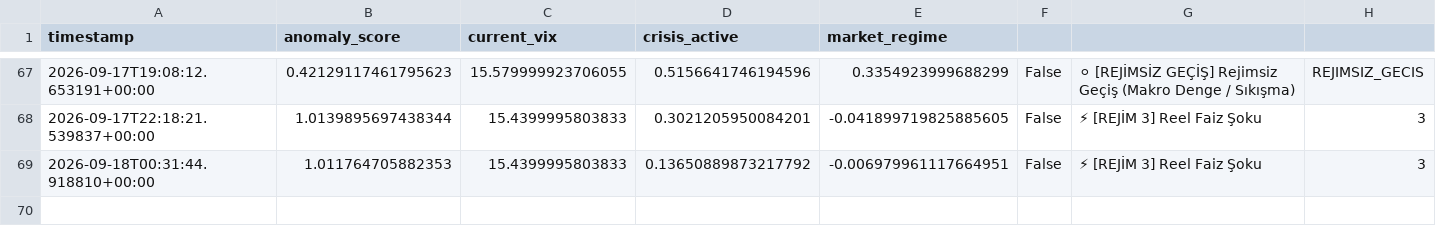
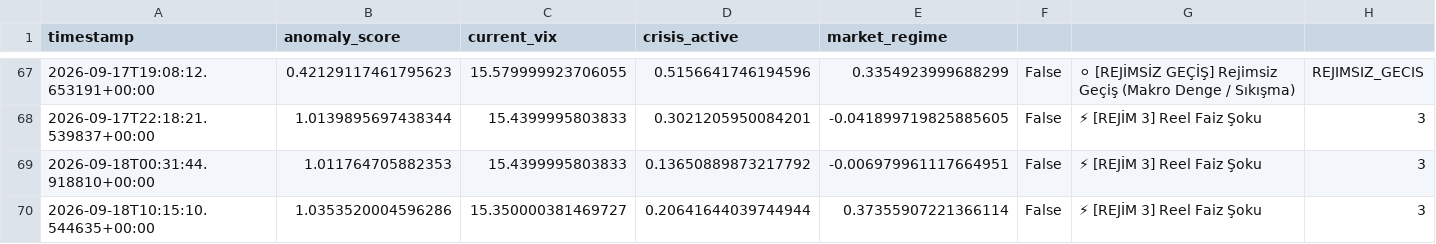
Before and after one commit to evsayar33-oss/tier1_quant_terminal, a CSV file: terminal_history.csv, drawn as a sheet; only a part is shown, gaps mark what is left out.

```diff
--- a/terminal_history.csv
+++ b/terminal_history.csv
@@ -69 +69,2 @@ timestamp,anomaly_score,current_vix,crisis_active,market_regime
 2026-09-18T00:31:44.918810+00:00,1.011764705882353,15.4399995803833,0.13650889873217792,-0.006979961117664951,False,⚡ [REJİM 3] Reel Faiz Şoku,3
+2026-09-18T10:15:10.544635+00:00,1.0353520004596286,15.350000381469727,0.20641644039744944,0.37355907221366114,False,⚡ [REJİM 3] Reel Faiz Şoku,3
```
Also changed, not shown: 1 other file.
